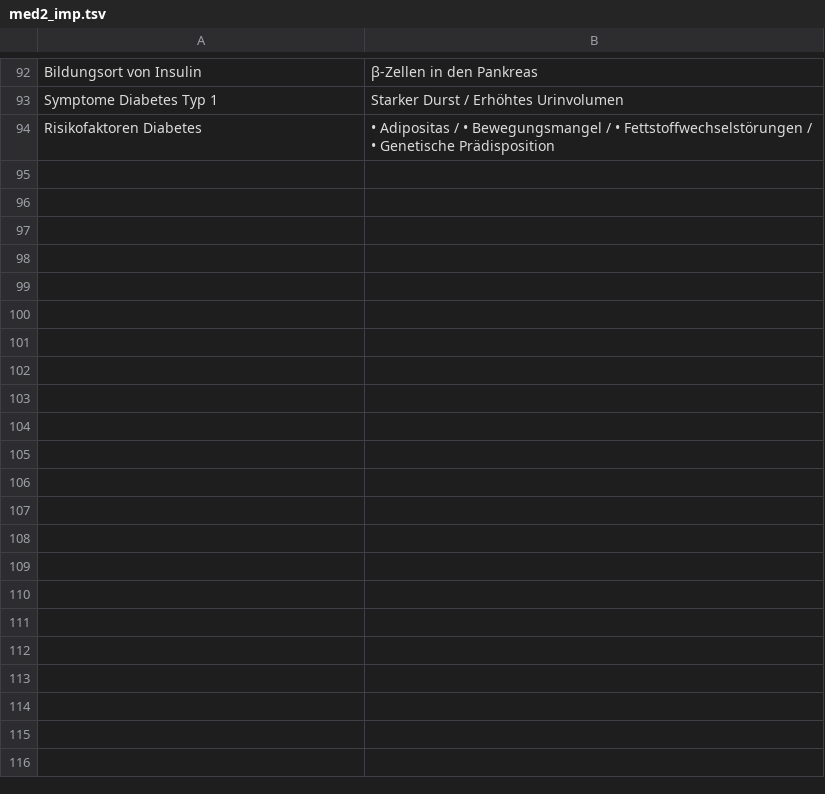
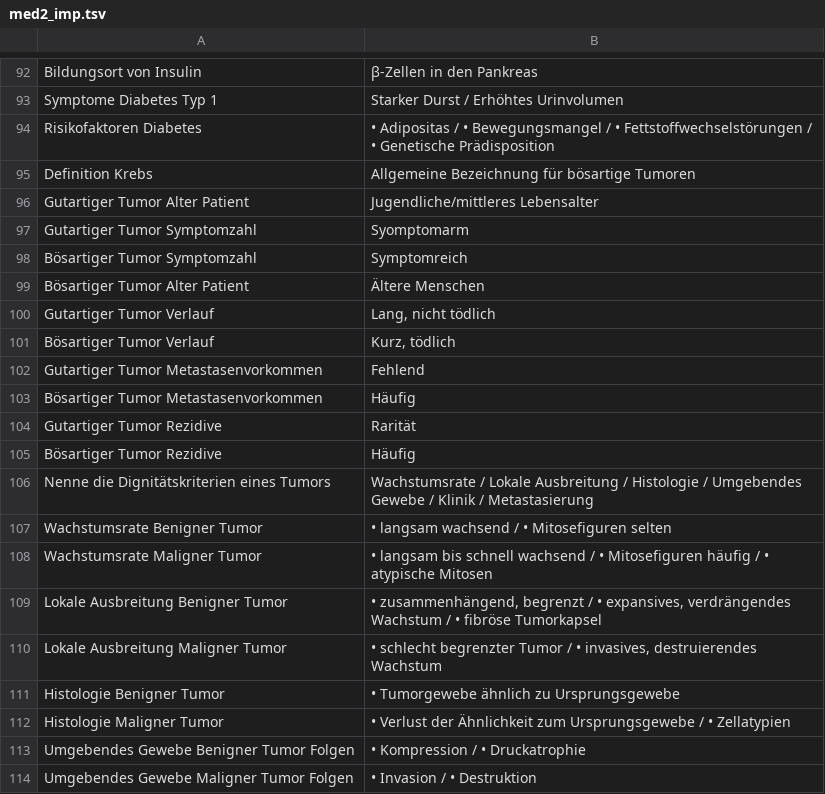
Before and after one commit to pranomostro/flashcards, a TSV file: sem4/med2_imp.tsv, drawn as a sheet; only a part is shown, gaps mark what is left out; the diff covers the shown part only.

```diff
--- a/sem4/med2_imp.tsv
+++ b/sem4/med2_imp.tsv
@@ -94 +94,21 @@ Symptome Diabetes Typ 1	Starker Durst / Erhöhtes Urinvolumen
 Risikofaktoren Diabetes	• Adipositas / • Bewegungsmangel / • Fettstoffwechselstörungen / • Genetische Prädisposition
+Definition Krebs	Allgemeine Bezeichnung für bösartige Tumoren
+Gutartiger Tumor Alter Patient	Jugendliche/mittleres Lebensalter
+Gutartiger Tumor Symptomzahl	Syomptomarm
+Bösartiger Tumor Symptomzahl	Symptomreich
+Bösartiger Tumor Alter Patient	Ältere Menschen
+Gutartiger Tumor Verlauf	Lang, nicht tödlich
+Bösartiger Tumor Verlauf	Kurz, tödlich
+Gutartiger Tumor Metastasenvorkommen	Fehlend
+Bösartiger Tumor Metastasenvorkommen	Häufig
+Gutartiger Tumor Rezidive	Rarität
+Bösartiger Tumor Rezidive	Häufig
+Nenne die Dignitätskriterien eines Tumors	Wachstumsrate / Lokale Ausbreitung / Histologie / Umgebendes Gewebe / Klinik / Metastasierung
+Wachstumsrate Benigner Tumor	• langsam wachsend / • Mitosefiguren selten
+Wachstumsrate Maligner Tumor	• langsam bis schnell wachsend / • Mitosefiguren häufig / • atypische Mitosen
+Lokale Ausbreitung Benigner Tumor	• zusammenhängend, begrenzt / • expansives, verdrängendes Wachstum / • fibröse Tumorkapsel
+Lokale Ausbreitung Maligner Tumor	• schlecht begrenzter Tumor / • invasives, destruierendes Wachstum
+Histologie Benigner Tumor	• Tumorgewebe ähnlich zu Ursprungsgewebe
+Histologie Maligner Tumor	• Verlust der Ähnlichkeit zum Ursprungsgewebe / • Zellatypien
+Umgebendes Gewebe Benigner Tumor Folgen	• Kompression / • Druckatrophie
+Umgebendes Gewebe Maligner Tumor Folgen	• Invasion / • Destruktion
```
Also changed, not shown: 32 added rows elsewhere in this file, sem4/gnvs.tsv, sem4/med2_norm.tsv, 7 other files.
